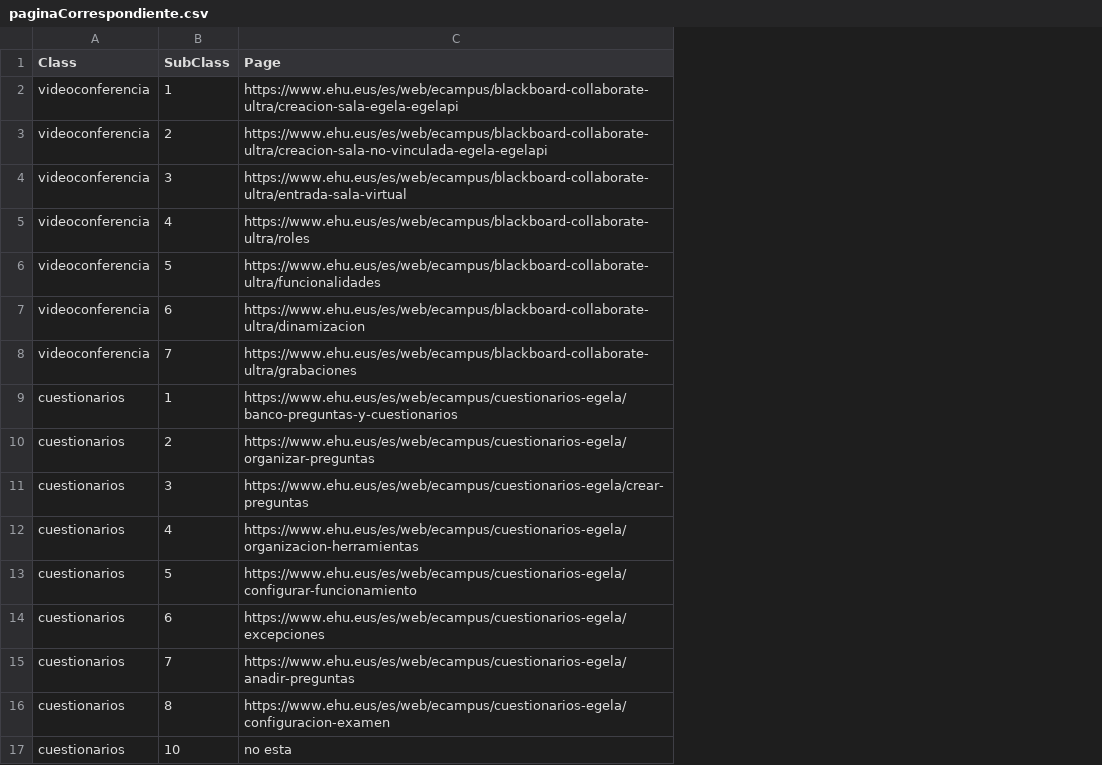
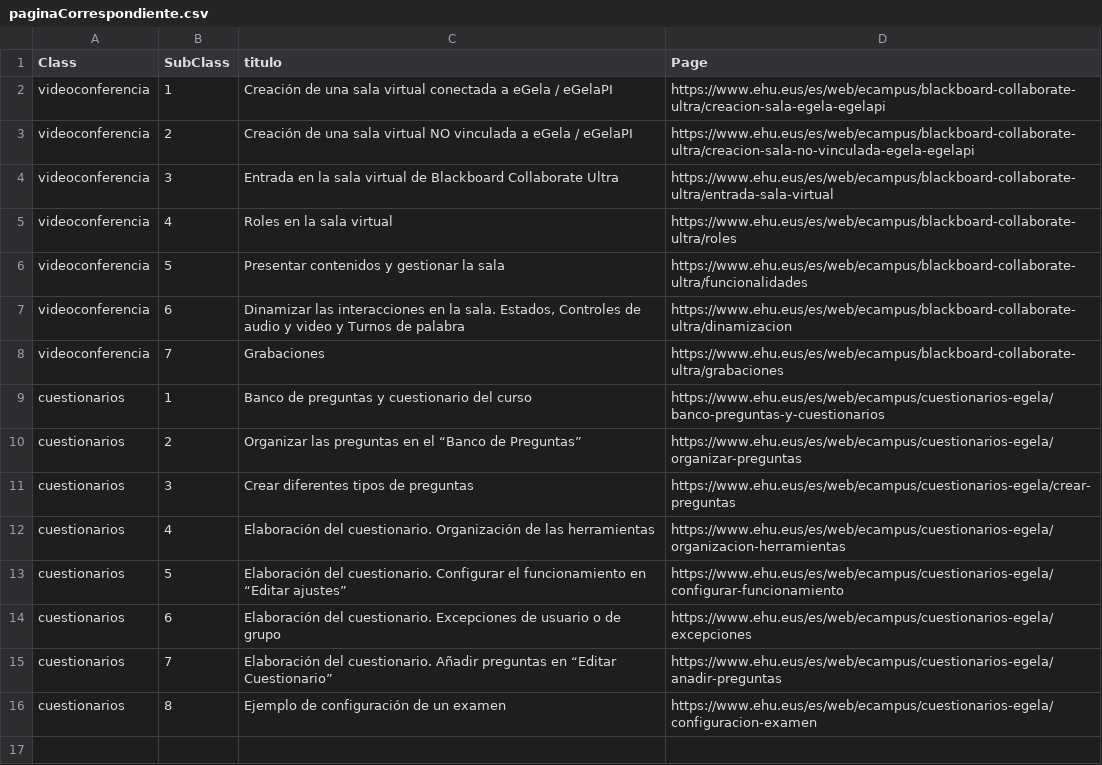
Before and after one commit to nereamonas/chatbot, a CSV file: archivos/csv/paginaCorrespondiente.csv, drawn as a sheet; removed rows and columns are numbered as before the commit, all else as after; the diff names each change by its address in the sheet, - before the commit and + after, or states it on an @@ line.

Commit message:
añadir botones. separar clase traductor.  mover csv intermedios

```diff
--- a/archivos/csv/paginaCorrespondiente.csv
+++ b/archivos/csv/paginaCorrespondiente.csv
+column C (titulo), rows 2-16: Creación de una sala virtual conectada a eGela / eGelaPI | Creación de una sala virtual NO vinculada a eGela / eGelaPI | Entrada en la sala virtual de Blackboard Collaborate Ultra | Roles en la sala virtual | Presentar contenidos y gestionar la sala | Dinamizar las interacciones en la sala. Estados, Controles de audio y video y Turnos de palabra | Grabaciones | Banco de preguntas y cuestionario del curso | Organizar las preguntas en el “Banco de Preguntas” | Crear diferentes tipos de preguntas | Elaboración del cuestionario. Organización de las herramientas | Elaboración del cuestionario. Configurar el funcionamiento en “Editar ajustes” | Elaboración del cuestionario. Excepciones de usuario o de grupo | Elaboración del cuestionario. Añadir preguntas en “Editar Cuestionario” | Ejemplo de configuración de un examen
-row 17: cuestionarios | 10 | no esta
```
Also changed, not shown: 53 other files.
